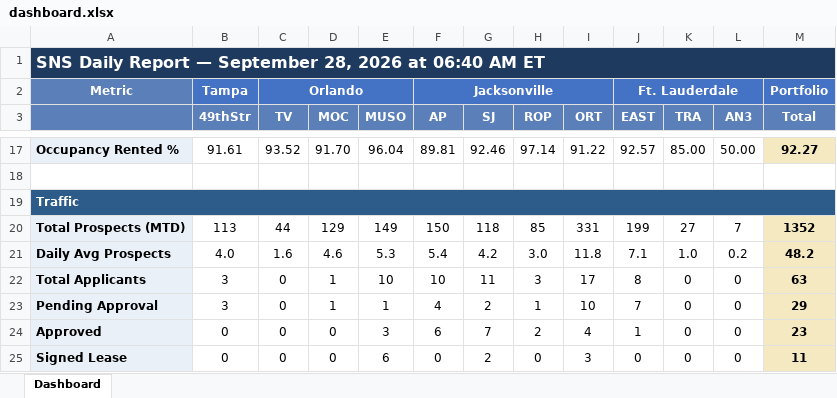
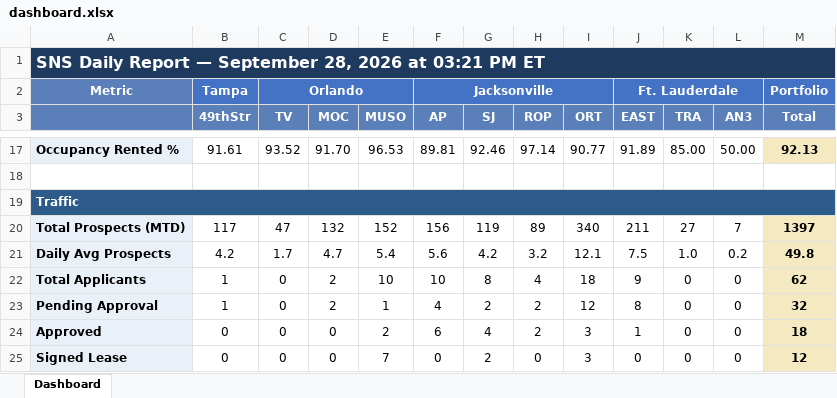
Before and after one commit to ymi-flowing/sns-daily-report, an Excel workbook: dashboard.xlsx, sheet Dashboard, drawn as a sheet; only a part is shown, gaps mark what is left out; values as stored, in another font and other column widths than the file's, no borders; removed rows and columns are numbered as before the commit, all else as after; the diff covers the shown part only; the diff names each change by its address in the sheet, - before the commit and + after, or states it on an @@ line.

```diff
--- a/dashboard.xlsx (sheet Dashboard)
+++ b/dashboard.xlsx (sheet Dashboard)
-A1: …2026 at 06:40 AM ET
+A1: …2026 at 03:21 PM ET
-E17 (MUSO): 96.04
+E17 (MUSO): 96.53
-I17 (ORT): 91.22
+I17 (ORT): 90.77
-J17 (EAST): 92.57
+J17 (EAST): 91.89
-M17 (Total): 92.27
+M17 (Total): 92.13
-row 20: Total Prospects (MTD) | 113 | 44 | 129 | 149 | 150 | 118 | 85 | 331 | 199 | 27 | 7 | 1352
+row 20: Total Prospects (MTD) | 117 | 47 | 132 | 152 | 156 | 119 | 89 | 340 | 211 | 27 | 7 | 1397
-B21 (49thStr): 4.0
+B21 (49thStr): 4.2
-C21 (TV): 1.6
+C21 (TV): 1.7
-D21 (MOC): 4.6
+D21 (MOC): 4.7
-E21 (MUSO): 5.3
+E21 (MUSO): 5.4
-F21 (AP): 5.4
+F21 (AP): 5.6
-H21 (ROP): 3.0
+H21 (ROP): 3.2
-I21 (ORT): 11.8
+I21 (ORT): 12.1
-J21 (EAST): 7.1
+J21 (EAST): 7.5
-M21 (Total): 48.2
+M21 (Total): 49.8
-B22:B23 (49thStr): 3
+B22:B23 (49thStr): 1
-D22:D23 (MOC): 1
+D22:D23 (MOC): 2
-G22 (SJ): 11
+G22 (SJ): 8
-H22 (ROP): 3
+H22 (ROP): 4
-I22 (ORT): 17
+I22 (ORT): 18
-J22 (EAST): 8
+J22 (EAST): 9
-M22 (Total): 63
+M22 (Total): 62
-H23 (ROP): 1
+H23 (ROP): 2
-I23 (ORT): 10
+I23 (ORT): 12
-J23 (EAST): 7
+J23 (EAST): 8
-M23 (Total): 29
+M23 (Total): 32
-E24 (MUSO): 3
+E24 (MUSO): 2
-G24 (SJ): 7
+G24 (SJ): 4
-I24 (ORT): 4
+I24 (ORT): 3
-M24 (Total): 23
+M24 (Total): 18
-E25 (MUSO): 6
+E25 (MUSO): 7
-M25 (Total): 11
+M25 (Total): 12
```
Also changed, not shown: 2 added rows, 2 removed rows and 102 edited cells elsewhere in this sheet, 1 other file.
